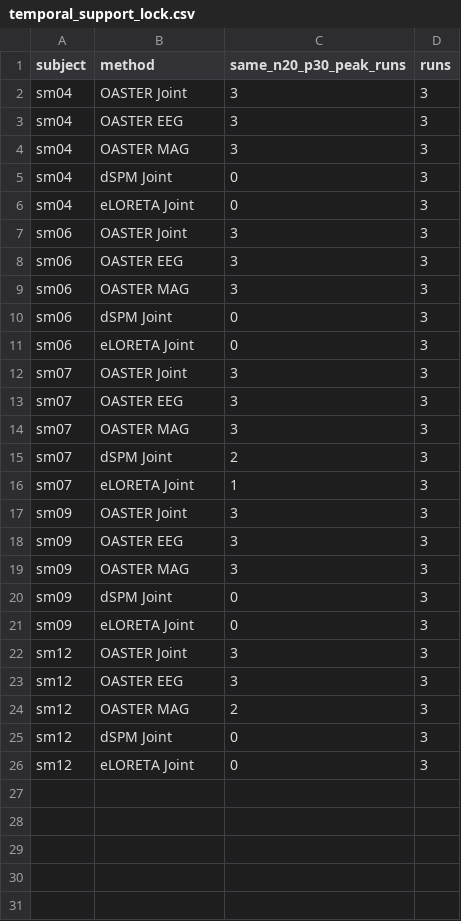
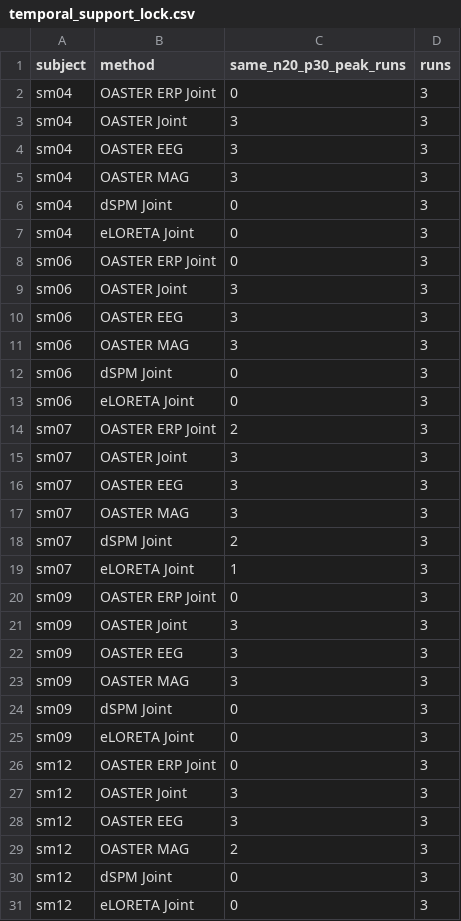
Before and after one commit to lnfszzp/MEG_EEG_deep_source, a CSV file: results/real_data/ds006035/group_final/temporal_support_lock.csv, drawn as a sheet; the diff names each change by its address in the sheet, - before the commit and + after, or states it on an @@ line.

```diff
--- a/results/real_data/ds006035/group_final/temporal_support_lock.csv
+++ b/results/real_data/ds006035/group_final/temporal_support_lock.csv
+row 2: sm04 | OASTER ERP Joint | 0 | 3
+row 8: sm06 | OASTER ERP Joint | 0 | 3
+row 14: sm07 | OASTER ERP Joint | 2 | 3
+row 20: sm09 | OASTER ERP Joint | 0 | 3
+row 26: sm12 | OASTER ERP Joint | 0 | 3
```
Also changed, not shown: results/real_data/ds006035/group_final/group_method_comparison.csv, results/real_data/ds006035/group_final/paired_sign_tests.csv, 23 other files.
